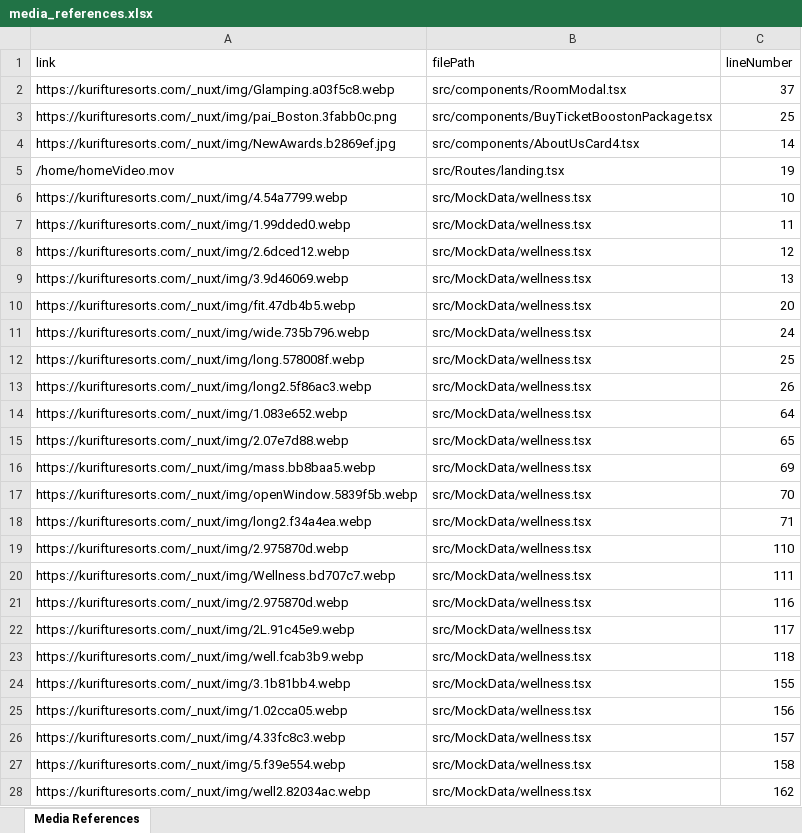
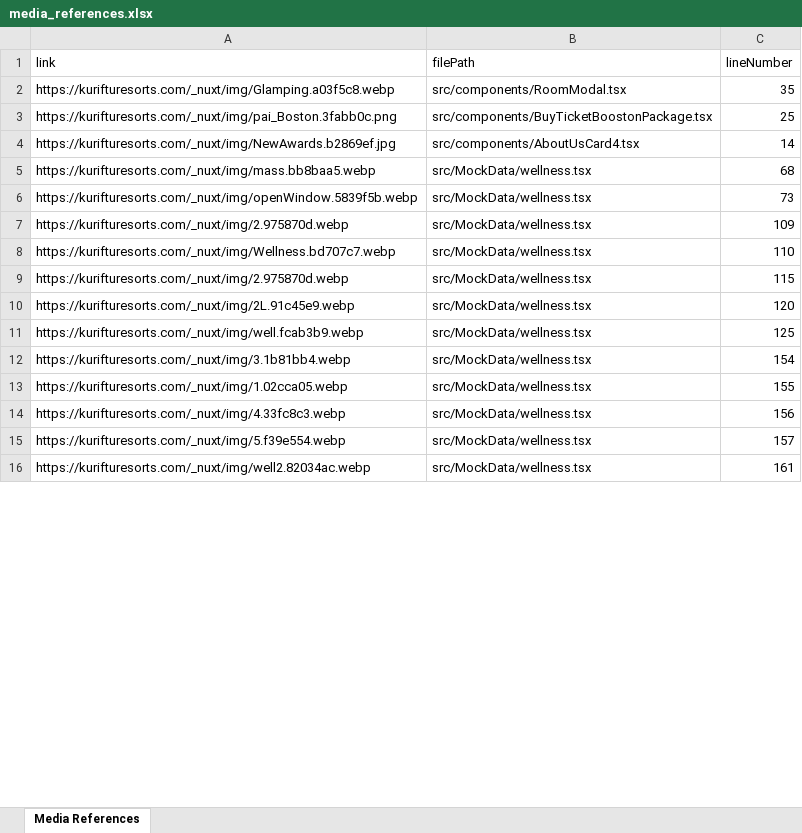
Before and after one commit to Hayle-HB/kuriftu-web, an Excel workbook: media_references.xlsx, sheet Media References, drawn as a sheet; only a part is shown; values as stored, in another font and other column widths than the file's, no borders; removed rows and columns are numbered as before the commit, all else as after; the diff covers the shown part only; the diff names each change by its address in the sheet, - before the commit and + after, or states it on an @@ line.

```diff
--- a/media_references.xlsx (sheet Media References)
+++ b/media_references.xlsx (sheet Media References)
-C2 (lineNumber): 37
+C2 (lineNumber): 35
-row 5: /home/homeVideo.mov | src/Routes/landing.tsx | 19
-row 6: https://kurifturesorts.com/_nuxt/img/4.54a7799.webp | src/MockData/wellness.tsx | 10
-row 7: https://kurifturesorts.com/_nuxt/img/1.99dded0.webp | src/MockData/wellness.tsx | 11
-row 8: https://kurifturesorts.com/_nuxt/img/2.6dced12.webp | src/MockData/wellness.tsx | 12
-row 9: https://kurifturesorts.com/_nuxt/img/3.9d46069.webp | src/MockData/wellness.tsx | 13
-row 10: https://kurifturesorts.com/_nuxt/img/fit.47db4b5.webp | src/MockData/wellness.tsx | 20
-row 11: https://kurifturesorts.com/_nuxt/img/wide.735b796.webp | src/MockData/wellness.tsx | 24
-row 12: https://kurifturesorts.com/_nuxt/img/long.578008f.webp | src/MockData/wellness.tsx | 25
-row 13: https://kurifturesorts.com/_nuxt/img/long2.5f86ac3.webp | src/MockData/wellness.tsx | 26
-row 14: https://kurifturesorts.com/_nuxt/img/1.083e652.webp | src/MockData/wellness.tsx | 64
-row 15: https://kurifturesorts.com/_nuxt/img/2.07e7d88.webp | src/MockData/wellness.tsx | 65
-C5 (lineNumber): 69
+C5 (lineNumber): 68
-C6 (lineNumber): 70
+C6 (lineNumber): 73
-row 18: https://kurifturesorts.com/_nuxt/img/long2.f34a4ea.webp | src/MockData/wellness.tsx | 71
-C7 (lineNumber): 110
+C7 (lineNumber): 109
-C8 (lineNumber): 111
+C8 (lineNumber): 110
-C9 (lineNumber): 116
+C9 (lineNumber): 115
-C10 (lineNumber): 117
+C10 (lineNumber): 120
-C11 (lineNumber): 118
+C11 (lineNumber): 125
-C12 (lineNumber): 155
+C12 (lineNumber): 154
-C13 (lineNumber): 156
+C13 (lineNumber): 155
-C14 (lineNumber): 157
+C14 (lineNumber): 156
-C15 (lineNumber): 158
+C15 (lineNumber): 157
-C16 (lineNumber): 162
+C16 (lineNumber): 161
```
Also changed, not shown: other rows of this sheet, 24 other files.
